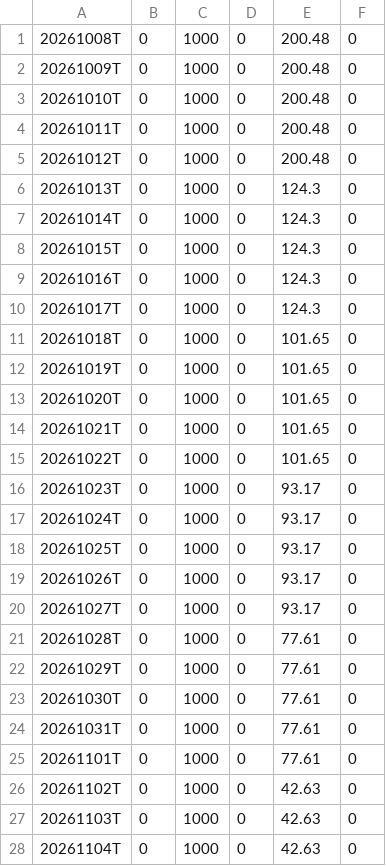
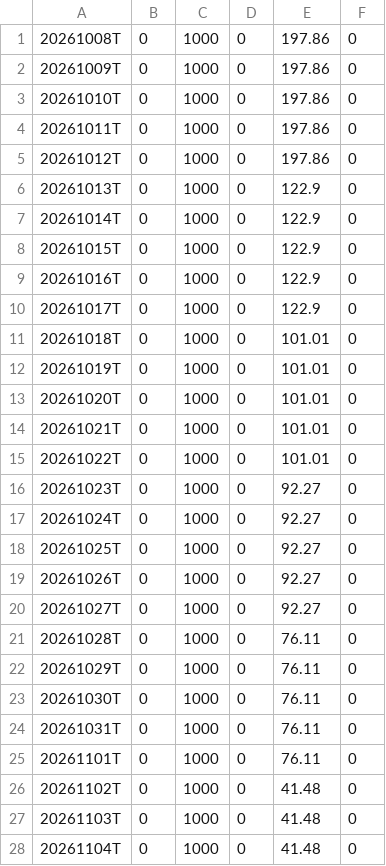
Before and after one commit to wongjayme/dashboard-data, a CSV file: rs/output/RSRATING.csv, drawn as a sheet; only a part is shown; the diff covers the shown part only.

```diff
--- a/rs/output/RSRATING.csv
+++ b/rs/output/RSRATING.csv
@@ -1,28 +1,28 @@
-20261008T,0,1000,0,200.48,0
-20261009T,0,1000,0,200.48,0
-20261010T,0,1000,0,200.48,0
-20261011T,0,1000,0,200.48,0
-20261012T,0,1000,0,200.48,0
-20261013T,0,1000,0,124.3,0
-20261014T,0,1000,0,124.3,0
-20261015T,0,1000,0,124.3,0
-20261016T,0,1000,0,124.3,0
-20261017T,0,1000,0,124.3,0
-20261018T,0,1000,0,101.65,0
-20261019T,0,1000,0,101.65,0
-20261020T,0,1000,0,101.65,0
-20261021T,0,1000,0,101.65,0
-20261022T,0,1000,0,101.65,0
-20261023T,0,1000,0,93.17,0
-20261024T,0,1000,0,93.17,0
-20261025T,0,1000,0,93.17,0
-20261026T,0,1000,0,93.17,0
-20261027T,0,1000,0,93.17,0
-20261028T,0,1000,0,77.61,0
-20261029T,0,1000,0,77.61,0
-20261030T,0,1000,0,77.61,0
-20261031T,0,1000,0,77.61,0
-20261101T,0,1000,0,77.61,0
-20261102T,0,1000,0,42.63,0
-20261103T,0,1000,0,42.63,0
-20261104T,0,1000,0,42.63,0
+20261008T,0,1000,0,197.86,0
+20261009T,0,1000,0,197.86,0
+20261010T,0,1000,0,197.86,0
+20261011T,0,1000,0,197.86,0
+20261012T,0,1000,0,197.86,0
+20261013T,0,1000,0,122.9,0
+20261014T,0,1000,0,122.9,0
+20261015T,0,1000,0,122.9,0
+20261016T,0,1000,0,122.9,0
+20261017T,0,1000,0,122.9,0
+20261018T,0,1000,0,101.01,0
+20261019T,0,1000,0,101.01,0
+20261020T,0,1000,0,101.01,0
+20261021T,0,1000,0,101.01,0
+20261022T,0,1000,0,101.01,0
+20261023T,0,1000,0,92.27,0
+20261024T,0,1000,0,92.27,0
+20261025T,0,1000,0,92.27,0
+20261026T,0,1000,0,92.27,0
+20261027T,0,1000,0,92.27,0
+20261028T,0,1000,0,76.11,0
+20261029T,0,1000,0,76.11,0
+20261030T,0,1000,0,76.11,0
+20261031T,0,1000,0,76.11,0
+20261101T,0,1000,0,76.11,0
+20261102T,0,1000,0,41.48,0
+20261103T,0,1000,0,41.48,0
+20261104T,0,1000,0,41.48,0
```
Also changed, not shown: 7 edited cells elsewhere in this file, rs/output/rs_industries.csv, rs/output/rs_stocks.csv, 3 other files.
